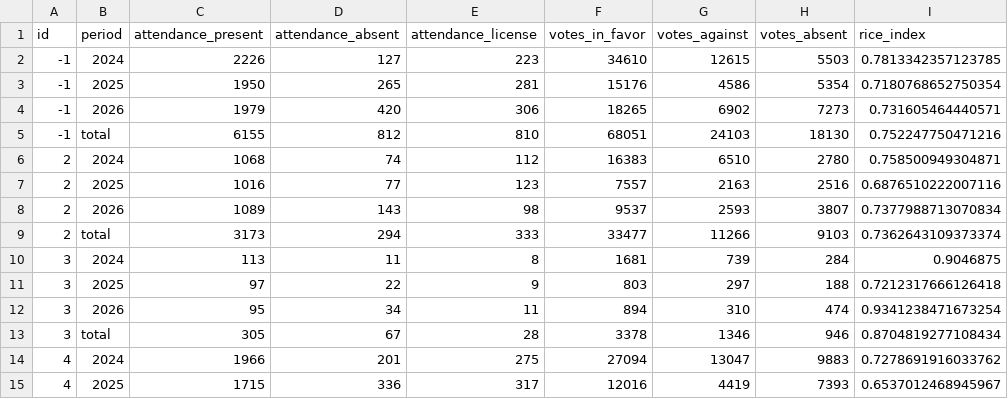
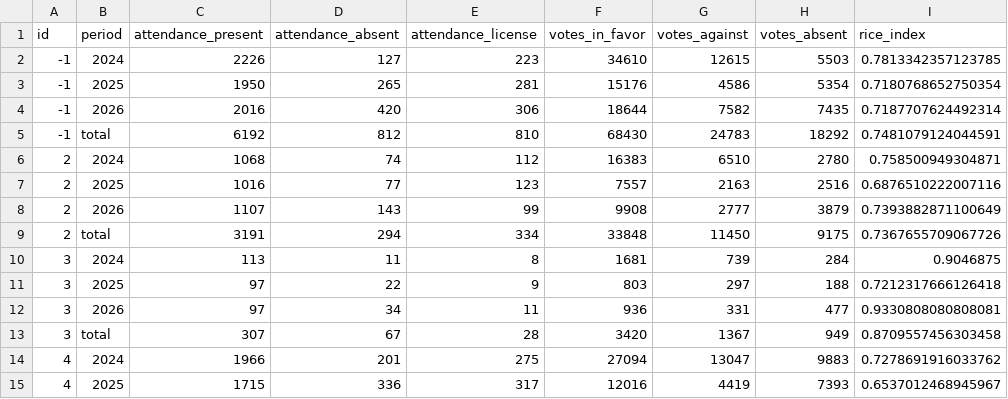
Before and after one commit to guyo14/banana-congresogt-site, a CSV file: data/block_stats.csv, drawn as a sheet; only a part is shown; the diff covers the shown part only.

```diff
--- a/data/block_stats.csv
+++ b/data/block_stats.csv
@@ -3,12 +3,12 @@ id,period,attendance_present,attendance_absent,attendance_license,votes_in_favor
 -1,2025,1950,265,281,15176,4586,5354,0.7180768652750354
--1,2026,1979,420,306,18265,6902,7273,0.731605464440571
--1,total,6155,812,810,68051,24103,18130,0.752247750471216
+-1,2026,2016,420,306,18644,7582,7435,0.7187707624492314
+-1,total,6192,812,810,68430,24783,18292,0.7481079124044591
 2,2024,1068,74,112,16383,6510,2780,0.758500949304871
 2,2025,1016,77,123,7557,2163,2516,0.6876510222007116
-2,2026,1089,143,98,9537,2593,3807,0.7377988713070834
-2,total,3173,294,333,33477,11266,9103,0.7362643109373374
+2,2026,1107,143,99,9908,2777,3879,0.7393882871100649
+2,total,3191,294,334,33848,11450,9175,0.7367655709067726
 3,2024,113,11,8,1681,739,284,0.9046875
 3,2025,97,22,9,803,297,188,0.7212317666126418
-3,2026,95,34,11,894,310,474,0.9341238471673254
-3,total,305,67,28,3378,1346,946,0.8704819277108434
+3,2026,97,34,11,936,331,477,0.9330808080808081
+3,total,307,67,28,3420,1367,949,0.8709557456303458
 4,2024,1966,201,275,27094,13047,9883,0.7278691916033762
```
Also changed, not shown: 132 edited cells elsewhere in this file, data/attendance.csv, data/congressman_similarity.csv, 6 other files.
